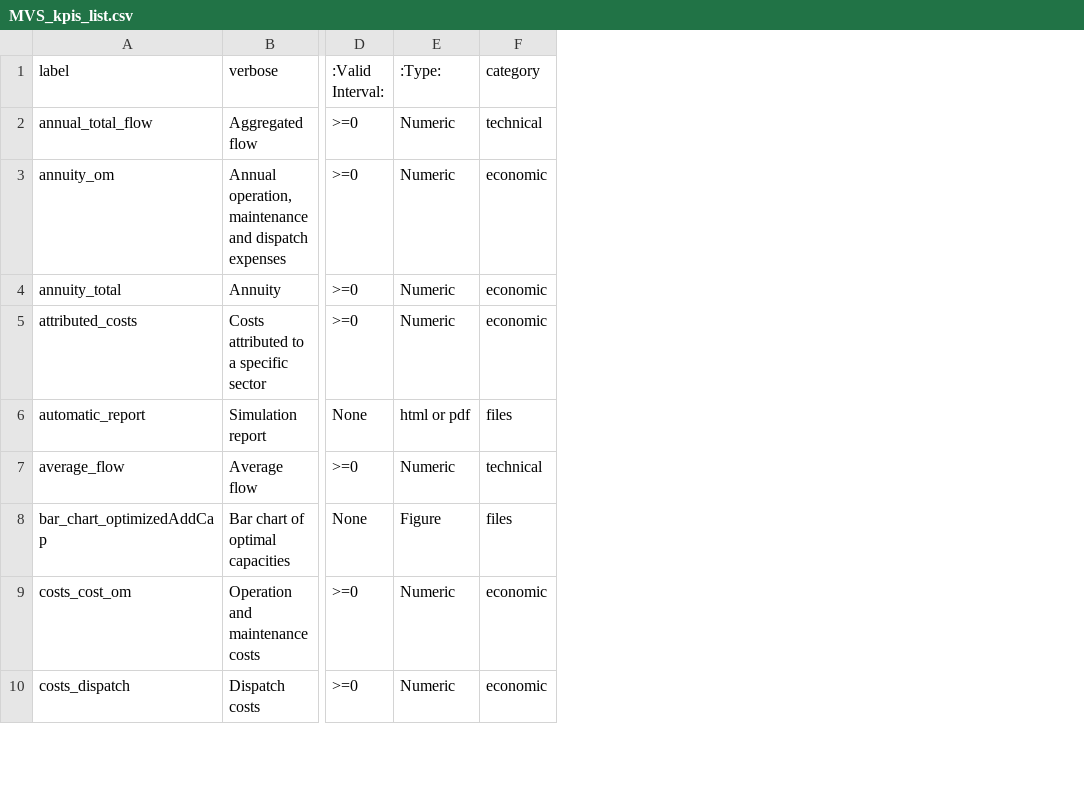
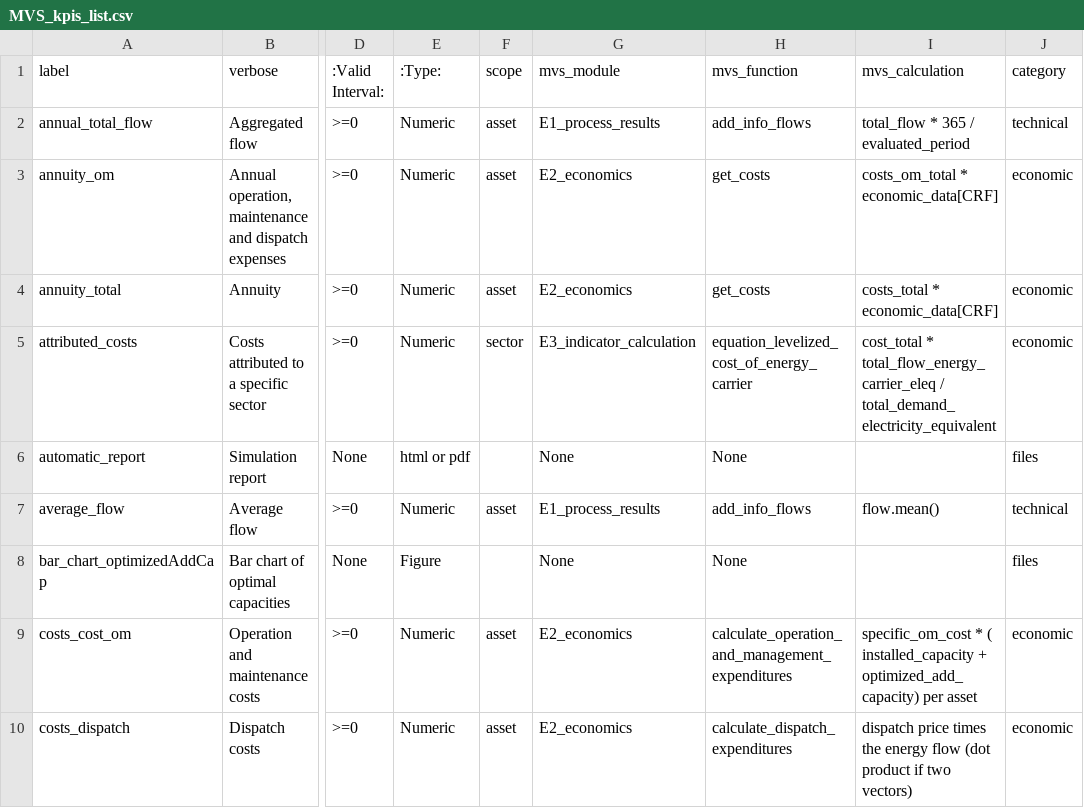
Before and after one commit to in-RET/in.RET-EnSys-open-plan-GUI, a CSV file: app/static/MVS_kpis_list.csv, drawn as a sheet; only a part is shown, gaps mark what is left out; the diff names each change by its address in the sheet, - before the commit and + after, or states it on an @@ line.

Commit message:
Add several columns to KPI list
One colomn is the scope, is this kpi belonging to an asset, a sector or
is it system-wide
Two columns are mvs module and function name
The last column is a summary of the calculation behind this variable

```diff
--- a/app/static/MVS_kpis_list.csv
+++ b/app/static/MVS_kpis_list.csv
+column F (scope), rows 2-10: asset | asset | asset | sector |  | asset |  | asset | asset
+column G (mvs_module), rows 2-10: E1_process_results | E2_economics | E2_economics | E3_indicator_calculation | None | E1_process_results | None | E2_economics | E2_economics
+column H (mvs_function), rows 2-10: add_info_flows | get_costs | get_costs | equation_levelized_cost_of_energy_carrier | None | add_info_flows | None | calculate_operation_and_management_expenditures | calculate_dispatch_expenditures
+column I (mvs_calculation), rows 2-10: total_flow * 365 / evaluated_period | costs_om_total * economic_data[CRF] | costs_total * economic_data[CRF] | cost_total * total_flow_energy_carrier_eleq / total_demand_electricity_equivalent |  | flow.mean() |  | specific_om_cost * ( installed_capacity + optimized_add_capacity) per asset | dispatch price times the energy flow (dot product if two vectors)
```
